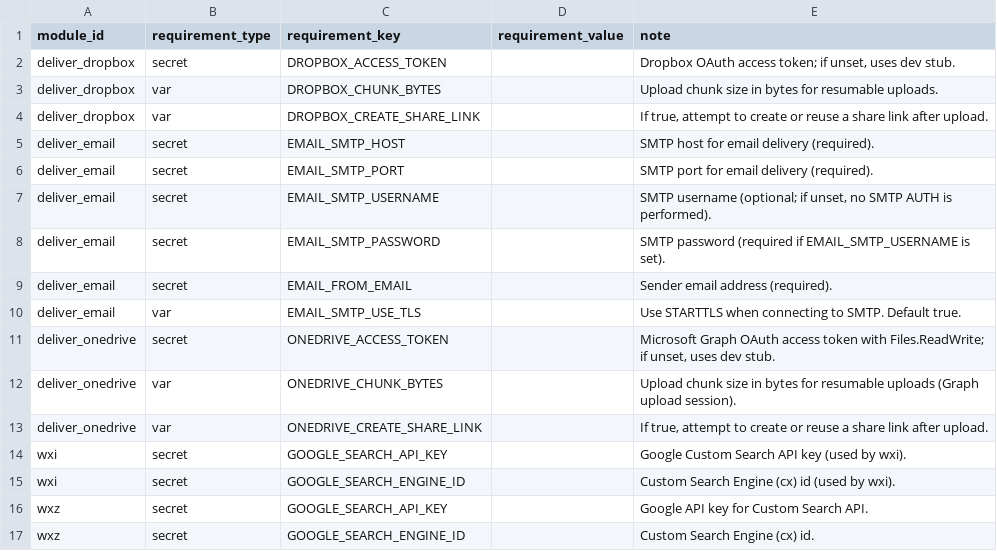
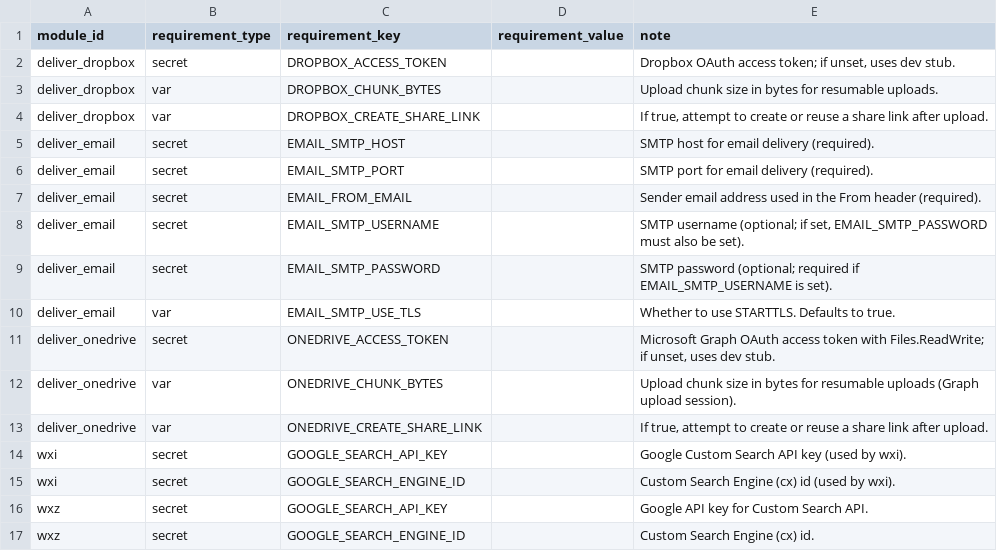
Before and after one commit to agenda-podcast/Platform, a CSV file: maintenance-state/module_requirements_index.csv, drawn as a sheet.

```diff
--- a/maintenance-state/module_requirements_index.csv
+++ b/maintenance-state/module_requirements_index.csv
@@ -6,6 +6,6 @@ deliver_email,secret,EMAIL_SMTP_HOST,,SMTP host for email delivery (required).
 deliver_email,secret,EMAIL_SMTP_PORT,,SMTP port for email delivery (required).
-deliver_email,secret,EMAIL_SMTP_USERNAME,,"SMTP username (optional; if unset, no SMTP AUTH is performed)."
-deliver_email,secret,EMAIL_SMTP_PASSWORD,,SMTP password (required if EMAIL_SMTP_USERNAME is set).
-deliver_email,secret,EMAIL_FROM_EMAIL,,Sender email address (required).
-deliver_email,var,EMAIL_SMTP_USE_TLS,,Use STARTTLS when connecting to SMTP. Default true.
+deliver_email,secret,EMAIL_FROM_EMAIL,,Sender email address used in the From header (required).
+deliver_email,secret,EMAIL_SMTP_USERNAME,,"SMTP username (optional; if set, EMAIL_SMTP_PASSWORD must also be set)."
+deliver_email,secret,EMAIL_SMTP_PASSWORD,,SMTP password (optional; required if EMAIL_SMTP_USERNAME is set).
+deliver_email,var,EMAIL_SMTP_USE_TLS,,Whether to use STARTTLS. Defaults to true.
 deliver_onedrive,secret,ONEDRIVE_ACCESS_TOKEN,,"Microsoft Graph OAuth access token with Files.ReadWrite; if unset, uses dev stub."
```
Also changed, not shown: maintenance-state/maintenance_manifest.csv, maintenance-state/module_contract_rules.csv, 1 other file.
